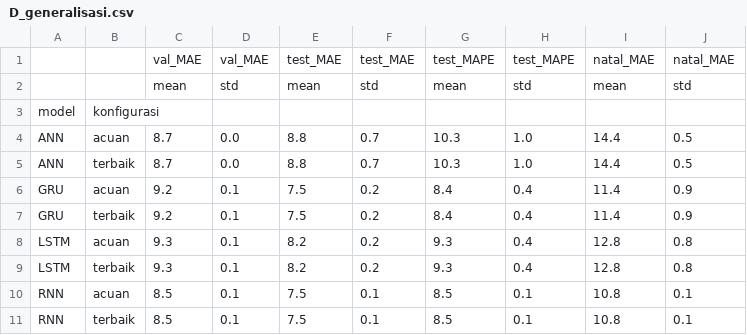
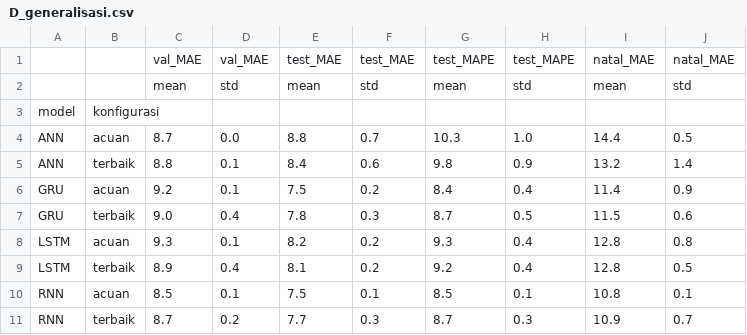
Before and after one commit to Andry132/dlw-tugas-ra-124400065, a CSV file: hasil/D_generalisasi.csv, drawn as a sheet.

```diff
--- a/hasil/D_generalisasi.csv
+++ b/hasil/D_generalisasi.csv
@@ -4,8 +4,8 @@ model,konfigurasi,,,,,,,,
 ANN,acuan,8.7,0.0,8.8,0.7,10.3,1.0,14.4,0.5
-ANN,terbaik,8.7,0.0,8.8,0.7,10.3,1.0,14.4,0.5
+ANN,terbaik,8.8,0.1,8.4,0.6,9.8,0.9,13.2,1.4
 GRU,acuan,9.2,0.1,7.5,0.2,8.4,0.4,11.4,0.9
-GRU,terbaik,9.2,0.1,7.5,0.2,8.4,0.4,11.4,0.9
+GRU,terbaik,9.0,0.4,7.8,0.3,8.7,0.5,11.5,0.6
 LSTM,acuan,9.3,0.1,8.2,0.2,9.3,0.4,12.8,0.8
-LSTM,terbaik,9.3,0.1,8.2,0.2,9.3,0.4,12.8,0.8
+LSTM,terbaik,8.9,0.4,8.1,0.2,9.2,0.4,12.8,0.5
 RNN,acuan,8.5,0.1,7.5,0.1,8.5,0.1,10.8,0.1
-RNN,terbaik,8.5,0.1,7.5,0.1,8.5,0.1,10.8,0.1
+RNN,terbaik,8.7,0.2,7.7,0.3,8.7,0.3,10.9,0.7
```
Also changed, not shown: hasil/C_terbaik_vs_acuan.csv, 3 other files.
